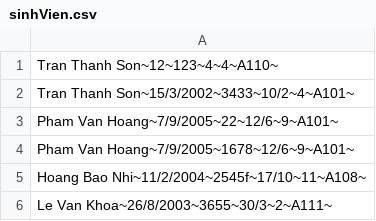
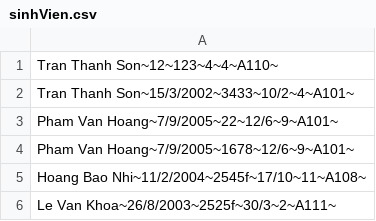
Before and after one commit to loinguyenvan274/PBL_2, a CSV file: data/sinhVien.csv, drawn as a sheet.

```diff
--- a/data/sinhVien.csv
+++ b/data/sinhVien.csv
@@ -5,2 +5,2 @@ Pham Van Hoang~7/9/2005~1678~12/6~9~A101~ ;
 Hoang Bao Nhi~11/2/2004~2545f~17/10~11~A108~ ;
-Le Van Khoa~26/8/2003~3655~30/3~2~A111~ ;
+Le Van Khoa~26/8/2003~2525f~30/3~2~A111~ ;
```
Also changed, not shown: 5 other files.
